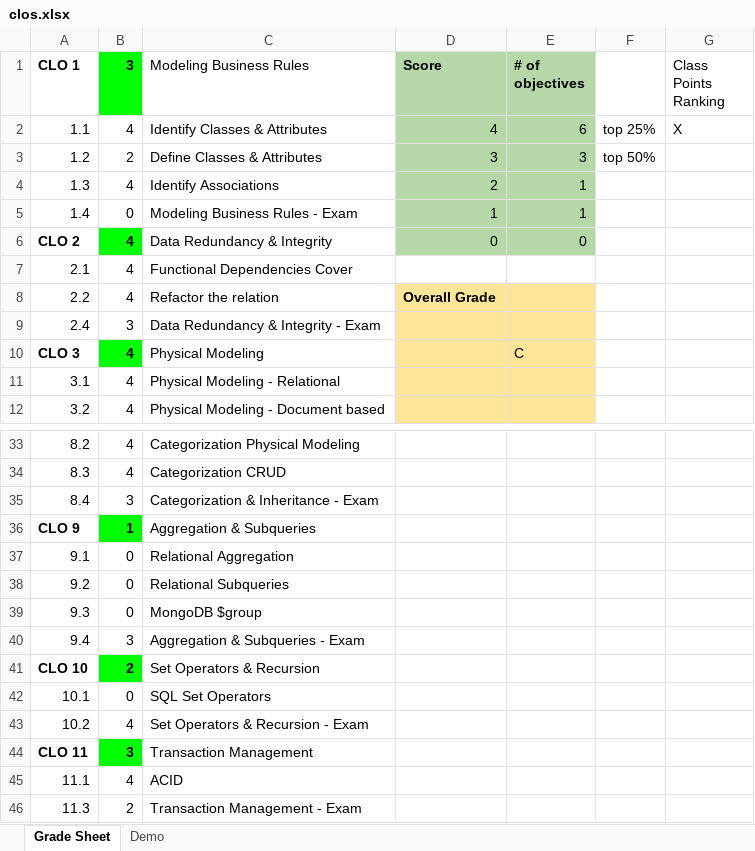
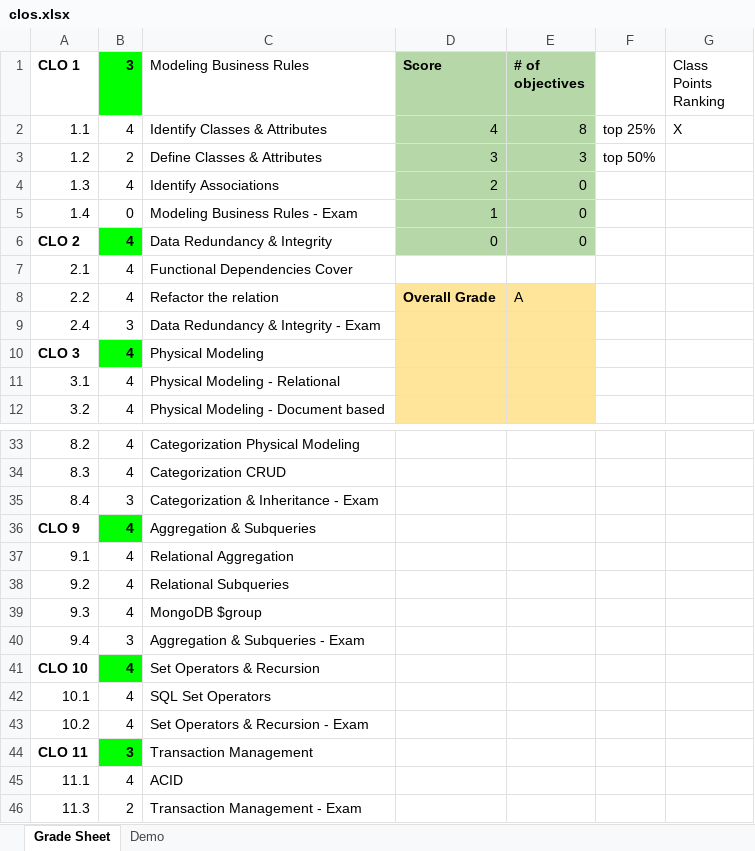
Before and after one commit to devloos/college, an Excel workbook: spring-2025/cecs-323/clos.xlsx, sheet Grade Sheet, drawn as a sheet; only a part is shown, gaps mark what is left out; values as stored, in another font and other column widths than the file's, no borders; conditional formats not drawn; the diff names each change by its address in the sheet, - before the commit and + after, or states it on an @@ line.

```diff
--- a/spring-2025/cecs-323/clos.xlsx (sheet Grade Sheet)
+++ b/spring-2025/cecs-323/clos.xlsx (sheet Grade Sheet)
-E2 (# of objectives): 6
+E2 (# of objectives): 8
-E4:E5 (# of objectives): 1
+E4:E5 (# of objectives): 0
-E8 (# of objectives): (empty)
+E8 (# of objectives): A
-E10 (# of objectives): C
+E10 (# of objectives): (empty)
-B36 (3): 1
+B36 (3): 4
-B37:B39 (3): 0
+B37:B39 (3): 4
-B41 (3): 2
+B41 (3): 4
-B42 (3): 0
+B42 (3): 4
```
Also changed, not shown: 2 other files.
